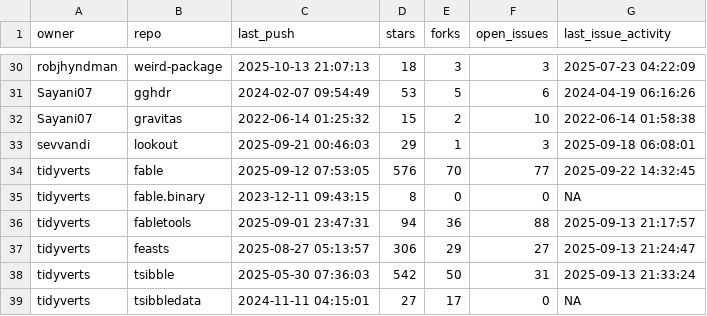
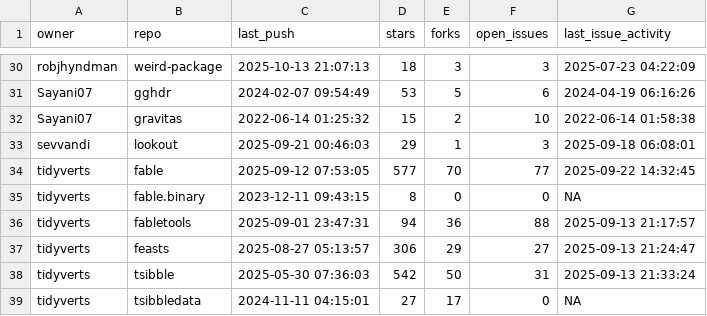
Before and after one commit to robjhyndman/gh-dashboard, a CSV file: current_week.csv, drawn as a sheet; only a part is shown, gaps mark what is left out.

```diff
--- a/current_week.csv
+++ b/current_week.csv
@@ -33,3 +33,3 @@
 "sevvandi","lookout",2025-09-21 00:46:03,29,1,3,2025-09-18 06:08:01
-"tidyverts","fable",2025-09-12 07:53:05,576,70,77,2025-09-22 14:32:45
+"tidyverts","fable",2025-09-12 07:53:05,577,70,77,2025-09-22 14:32:45
 "tidyverts","fable.binary",2023-12-11 09:43:15,8,0,0,NA
```
